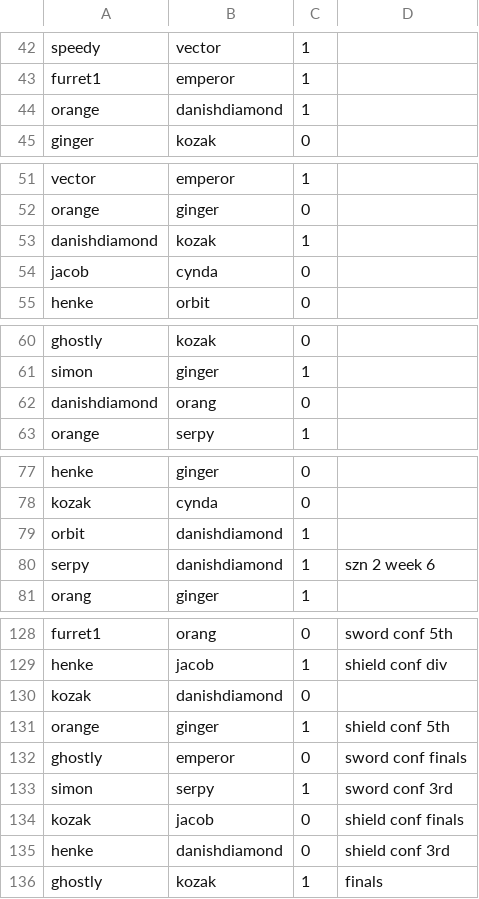
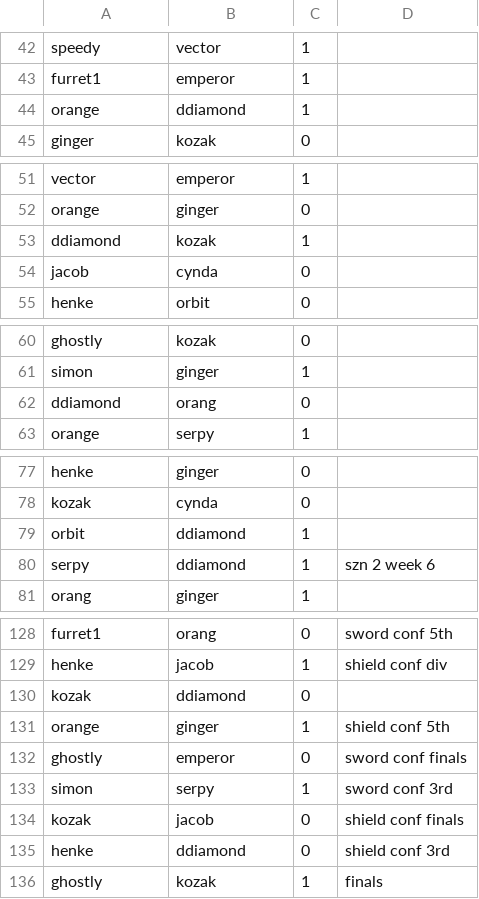
Before and after one commit to TheMesp/spoink-backend, a CSV file: spoinkbot/matches.csv, drawn as a sheet; only a part is shown, gaps mark what is left out; the diff covers the shown part only.

```diff
--- a/spoinkbot/matches.csv
+++ b/spoinkbot/matches.csv
@@ -43,3 +43,3 @@ speedy,vector,1
 furret1,emperor,1
-orange,danishdiamond,1
+orange,ddiamond,1
 ginger,kozak,0
@@ -52,3 +52,3 @@ vector,emperor,1
 orange,ginger,0
-danishdiamond,kozak,1
+ddiamond,kozak,1
 jacob,cynda,0
@@ -61,3 +61,3 @@ ghostly,kozak,0
 simon,ginger,1
-danishdiamond,orang,0
+ddiamond,orang,0
 orange,serpy,1
@@ -78,4 +78,4 @@ henke,ginger,0
 kozak,cynda,0
-orbit,danishdiamond,1
-serpy,danishdiamond,1,szn 2 week 6
+orbit,ddiamond,1
+serpy,ddiamond,1,szn 2 week 6
 orang,ginger,1
@@ -129,3 +129,3 @@ furret1,orang,0,sword conf 5th
 henke,jacob,1,shield conf div
-kozak,danishdiamond,0
+kozak,ddiamond,0
 orange,ginger,1,shield conf 5th
@@ -134,3 +134,3 @@ simon,serpy,1,sword conf 3rd
 kozak,jacob,0,shield conf finals
-henke,danishdiamond,0,shield conf 3rd
+henke,ddiamond,0,shield conf 3rd
 ghostly,kozak,1,finals
```
Also changed, not shown: 31 added rows and 30 edited cells elsewhere in this file, 1 other file.
